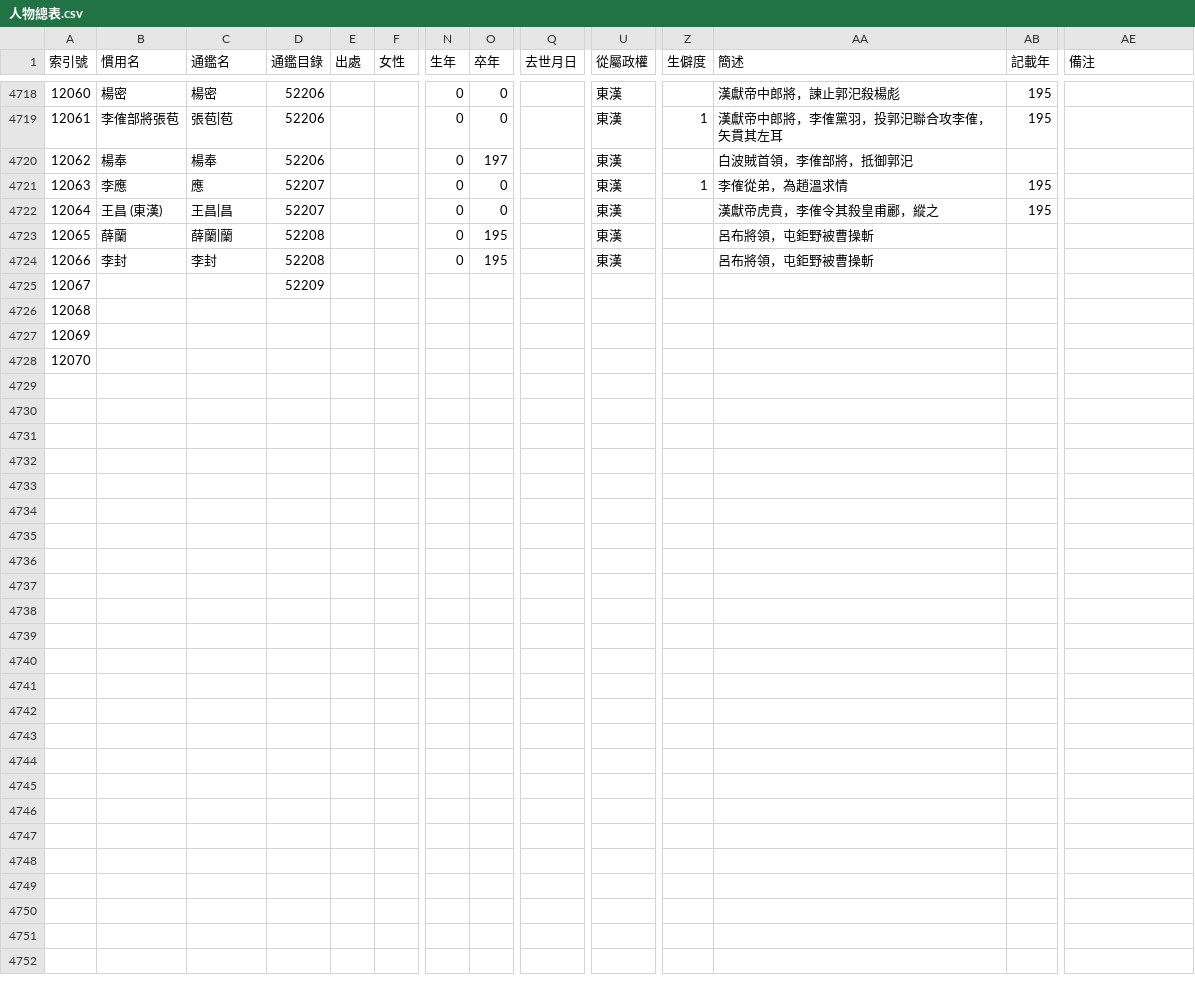
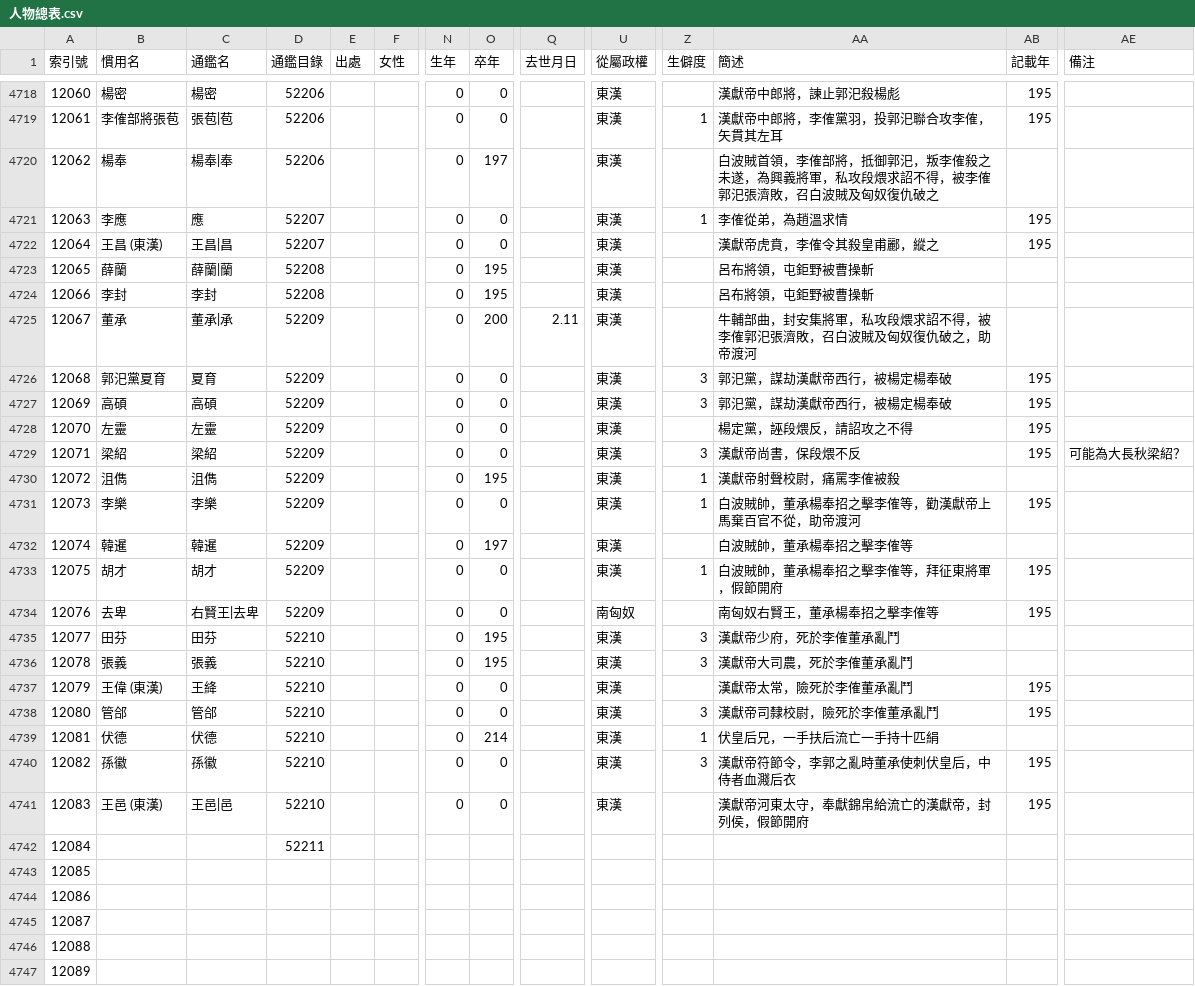
Before and after one commit to gintian/zizhitongjian, a CSV file: 1_主要數據/人物總表.csv, drawn as a sheet; only a part is shown, gaps mark what is left out; the shorter side is filled out with more unchanged rows; addresses are those after the commit; rows hold the shown columns only; the diff covers the shown part only; the diff names each change by its address in the sheet, - before the commit and + after, or states it on an @@ line.

```diff
--- a/1_主要數據/人物總表.csv
+++ b/1_主要數據/人物總表.csv
-C4720 (通鑑名): 楊奉
+C4720 (通鑑名): 楊奉|奉
-AA4720 (簡述): 白波賊首領，李傕部將，抵御郭汜
+AA4720 (簡述): 白波賊首領，李傕部將，抵御郭汜，叛李傕殺之未遂，為興義將軍，私攻段煨求詔不得，被李傕郭汜張濟敗，召白波賊及匈奴復仇破之
+row 4725: 12067 | 董承 | 董承|承 | 52209 |  |  | 0 | 200 | 2.11 | 東漢 |  | 牛輔部曲，封安集將軍，私攻段煨求詔不得，被李傕郭汜張濟敗，召白波賊及匈奴復仇破之，助帝渡河
+row 4726: 12068 | 郭汜黨夏育 | 夏育 | 52209 |  |  | 0 | 0 |  | 東漢 | 3 | 郭汜黨，謀劫漢獻帝西行，被楊定楊奉破 | 195
+row 4727: 12069 | 高碩 | 高碩 | 52209 |  |  | 0 | 0 |  | 東漢 | 3 | 郭汜黨，謀劫漢獻帝西行，被楊定楊奉破 | 195
+row 4728: 12070 | 左靈 | 左靈 | 52209 |  |  | 0 | 0 |  | 東漢 |  | 楊定黨，誣段煨反，請詔攻之不得 | 195
+row 4729: 12071 | 梁紹 | 梁紹 | 52209 |  |  | 0 | 0 |  | 東漢 | 3 | 漢獻帝尚書，保段煨不反 | 195 | 可能為大長秋梁紹？
+row 4730: 12072 | 沮儁 | 沮儁 | 52209 |  |  | 0 | 195 |  | 東漢 | 1 | 漢獻帝射聲校尉，痛罵李傕被殺
+row 4731: 12073 | 李樂 | 李樂 | 52209 |  |  | 0 | 0 |  | 東漢 | 1 | 白波賊帥，董承楊奉招之擊李傕等，勸漢獻帝上馬棄百官不從，助帝渡河 | 195
+row 4732: 12074 | 韓暹 | 韓暹 | 52209 |  |  | 0 | 197 |  | 東漢 |  | 白波賊帥，董承楊奉招之擊李傕等
+row 4733: 12075 | 胡才 | 胡才 | 52209 |  |  | 0 | 0 |  | 東漢 | 1 | 白波賊帥，董承楊奉招之擊李傕等，拜征東將軍，假節開府 | 195
+row 4734: 12076 | 去卑 | 右賢王|去卑 | 52209 |  |  | 0 | 0 |  | 南匈奴 |  | 南匈奴右賢王，董承楊奉招之擊李傕等 | 195
+row 4735: 12077 | 田芬 | 田芬 | 52210 |  |  | 0 | 195 |  | 東漢 | 3 | 漢獻帝少府，死於李傕董承亂鬥
+row 4736: 12078 | 張義 | 張義 | 52210 |  |  | 0 | 195 |  | 東漢 | 3 | 漢獻帝大司農，死於李傕董承亂鬥
+row 4737: 12079 | 王偉 (東漢) | 王絳 | 52210 |  |  | 0 | 0 |  | 東漢 |  | 漢獻帝太常，險死於李傕董承亂鬥 | 195
+row 4738: 12080 | 管郃 | 管郃 | 52210 |  |  | 0 | 0 |  | 東漢 | 3 | 漢獻帝司隸校尉，險死於李傕董承亂鬥 | 195
+row 4739: 12081 | 伏德 | 伏德 | 52210 |  |  | 0 | 214 |  | 東漢 | 1 | 伏皇后兄，一手扶后流亡一手持十匹絹
+row 4740: 12082 | 孫徽 | 孫徽 | 52210 |  |  | 0 | 0 |  | 東漢 | 3 | 漢獻帝符節令，李郭之亂時董承使刺伏皇后，中侍者血濺后衣 | 195
+row 4741: 12083 | 王邑 (東漢) | 王邑|邑 | 52210 |  |  | 0 | 0 |  | 東漢 |  | 漢獻帝河東太守，奉獻錦帛給流亡的漢獻帝，封列侯，假節開府 | 195
@@ column A (索引號) renumbered from row 4742 down @@
-D4742 (通鑑目錄): 52209
+D4742 (通鑑目錄): 52211
+row 4743: 12085
+row 4744: 12086
+row 4745: 12087
```
Also changed, not shown: 30 edited cells elsewhere in this file, 1_主要數據/通鑑目錄.csv, 2 other files.
